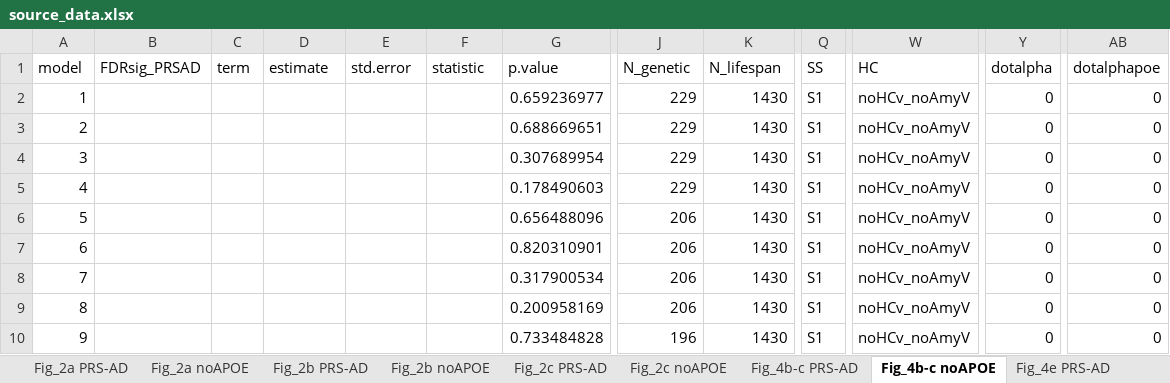
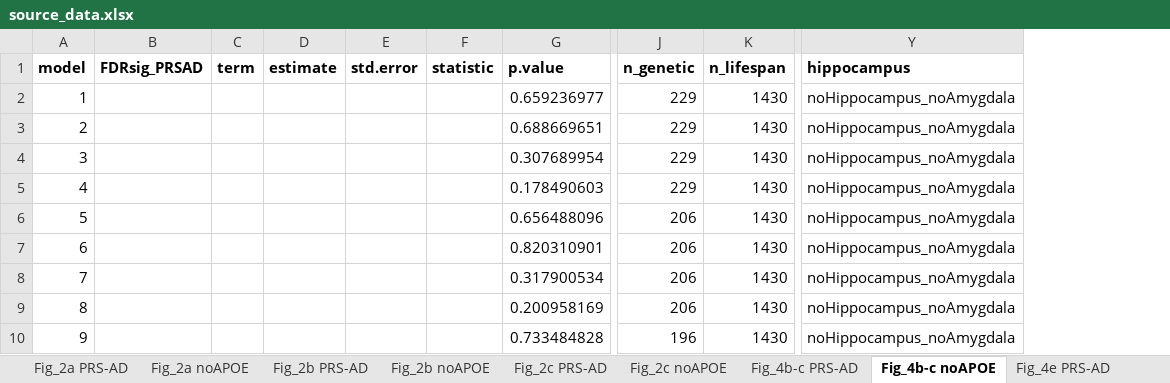
Before and after one commit to jamesmroe/ADchangeRisk, an Excel workbook: source_data.xlsx, sheet Fig_4b-c noAPOE, drawn as a sheet; only a part is shown, gaps mark what is left out; values as stored, in another font and other column widths than the file's, no borders; removed rows and columns are numbered as before the commit, all else as after; the diff covers the shown part only; the diff names each change by its address in the sheet, - before the commit and + after, or states it on an @@ line.

```diff
--- a/source_data.xlsx (sheet Fig_4b-c noAPOE)
+++ b/source_data.xlsx (sheet Fig_4b-c noAPOE)
-column Q (SS), rows 2-10: all S1
-column W (HC), rows 2-10: all noHCv_noAmyV
-column Y (dotalpha), rows 2-10: all 0
-column AB (dotalphapoe), rows 2-10: all 0
+column Y (hippocampus), rows 2-10: all noHippocampus_noAmygdala
-A1:K1 bold: off
+A1:K1 bold: on
-J1: N_genetic
+J1: n_genetic
-K1: N_lifespan
+K1: n_lifespan
```
Also changed, not shown: cell formats elsewhere in this sheet, sheet Fig_4e noAPOE, sheet Fig_4e PRS-AD, sheet Fig_4b-c PRS-AD, sheet Fig_2c noAPOE, sheet Fig_2a noAPOE, sheet Fig_2b noAPOE, 5 more sheets, other sheet tabs, 23 other files.
